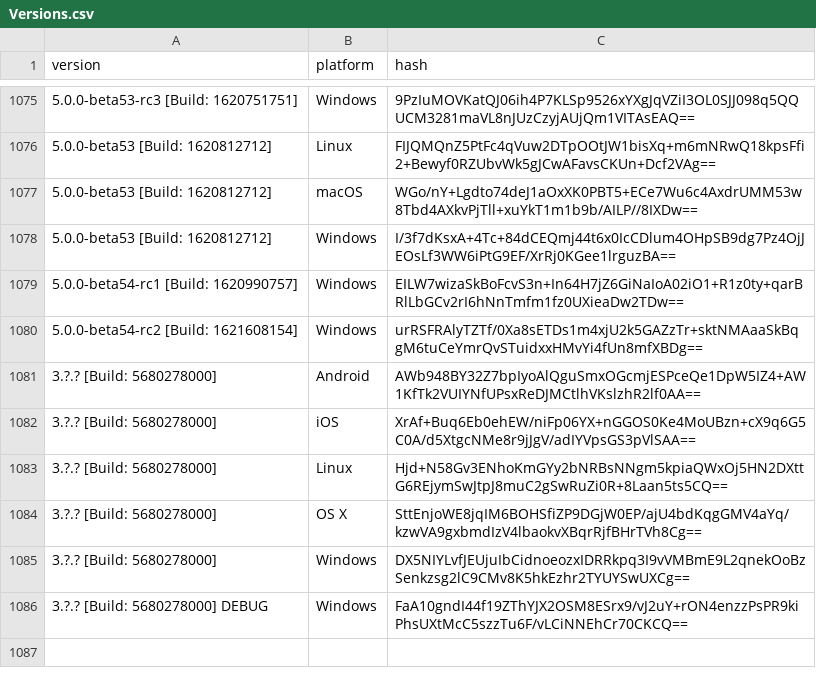
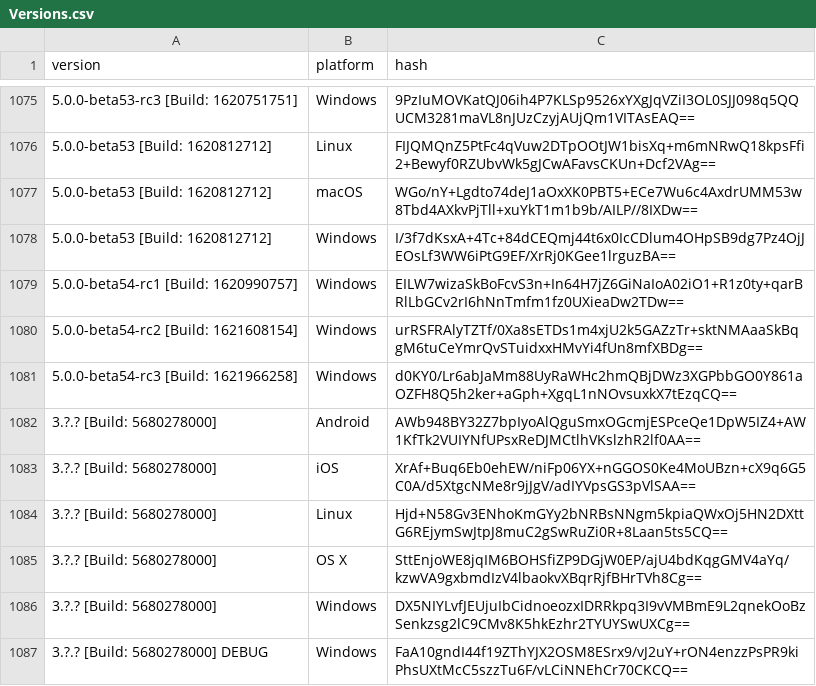
Before and after one commit to ReSpeak/tsdeclarations, a CSV file: Versions.csv, drawn as a sheet; only a part is shown, gaps mark what is left out; the diff names each change by its address in the sheet, - before the commit and + after, or states it on an @@ line.

Commit message:
Added new version: 5.0.0-beta54-rc3 [Build: 1621966258],Windows

```diff
--- a/Versions.csv
+++ b/Versions.csv
+row 1081: 5.0.0-beta54-rc3 [Build: 1621966258] | Windows | d0KY0/Lr6abJaMm88UyRaWHc2hmQBjDWz3XGPbbGO0Y861aOZFH8Q5h2ker+aGph+XgqL1nNOvsuxkX7tEzqCQ==
```
